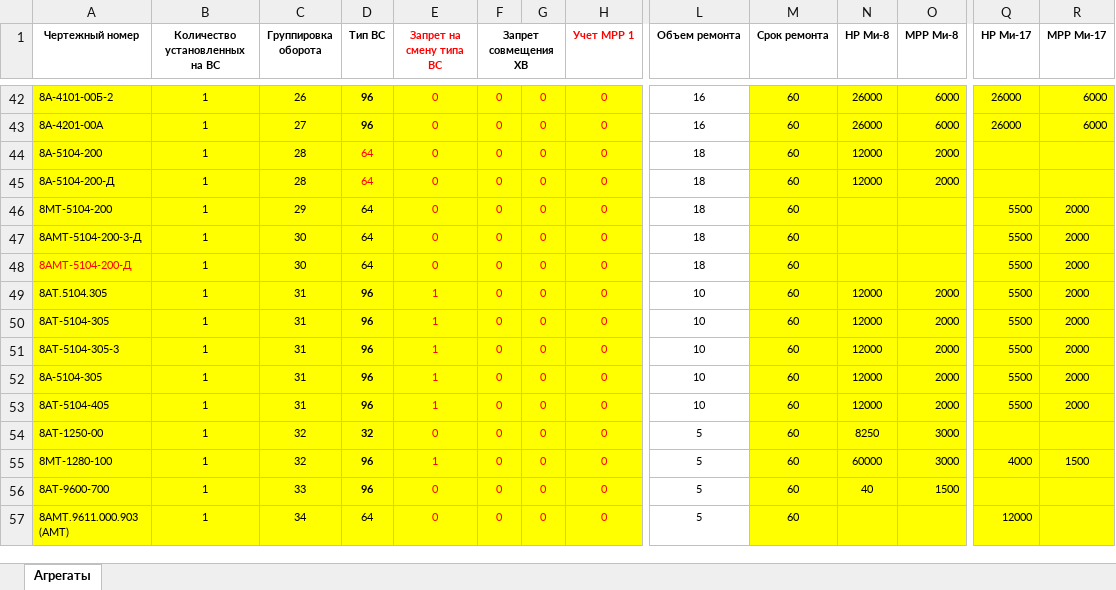
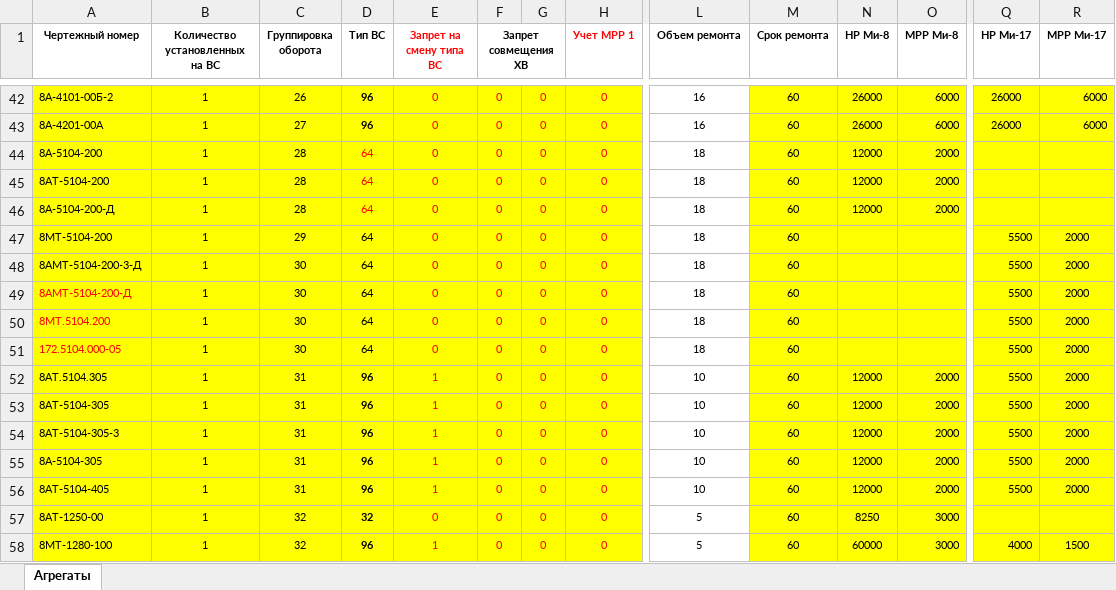
Before and after one commit to albud1978/Helicomponents, an Excel workbook: data_input/master_data/MD_Сomponents.xlsx, sheet Агрегаты, drawn as a sheet; only a part is shown, gaps mark what is left out; the shorter side is filled out with more unchanged rows; values as stored, in another font and other column widths than the file's, no borders; rows hold the shown columns only; the diff names each change by its address in the sheet, - before the commit and + after, or states it on an @@ line.

Commit message:
01.12 доработки inactive по порогу ремонта Ми-17 и номенклатуры md_components

```diff
--- a/data_input/master_data/MD_Сomponents.xlsx (sheet Агрегаты)
+++ b/data_input/master_data/MD_Сomponents.xlsx (sheet Агрегаты)
+row 45: 8АТ-5104-200 | 1 | 28 | 64 | 0 | 0 | 0 | 0 | 18 | 60 | 12000 | 2000
+row 50: 8МТ.5104.200 | 1 | 30 | 64 | 0 | 0 | 0 | 0 | 18 | 60 |  |  | 5500 | 2000
+row 51: 172.5104.000-05 | 1 | 30 | 64 | 0 | 0 | 0 | 0 | 18 | 60 |  |  | 5500 | 2000
```
Also changed, not shown: 6 other files.
